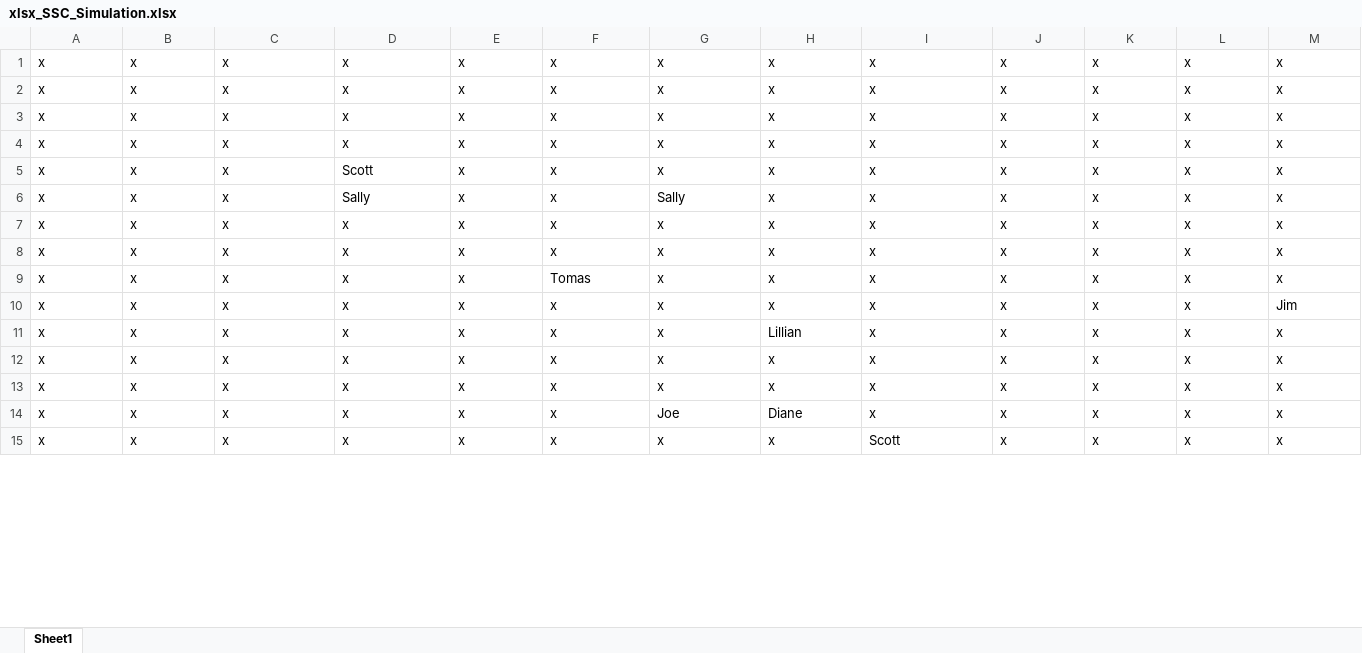
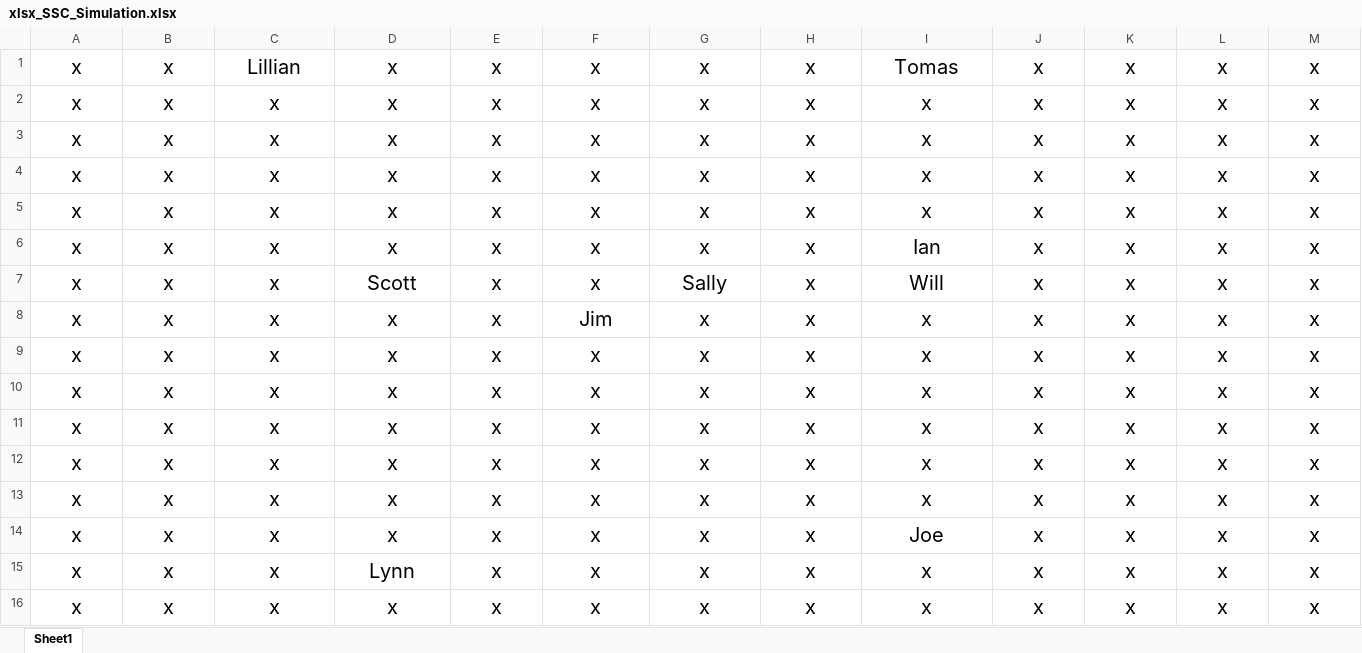
Before and after one commit to illMadeCoder/Scarce_Signal_Contract, an Excel workbook: xlsx_SSC_Simulation.xlsx, sheet Sheet1, drawn as a sheet; only a part is shown; values as stored, in another font and other column widths than the file's, no borders; removed rows and columns are numbered as before the commit, all else as after; rows hold the shown columns only; the diff covers the shown part only; the diff names each change by its address in the sheet, - before the commit and + after, or states it on an @@ line.

Commit message:
Added meta data, can't solve greed/traverse.

```diff
--- a/xlsx_SSC_Simulation.xlsx (sheet Sheet1)
+++ b/xlsx_SSC_Simulation.xlsx (sheet Sheet1)
+row 1: x | x | Lillian | x | x | x | x | x | Tomas | x | x | x | x
+row 2: x | x | x | x | x | x | x | x | x | x | x | x | x
+row 3: x | x | x | x | x | x | x | x | x | x | x | x | x
@@ row 12 moved to row 4: x @@
@@ row 13 moved to row 5: x @@
+row 6: x | x | x | x | x | x | x | x | Ian | x | x | x | x
+row 7: x | x | x | Scott | x | x | Sally | x | Will | x | x | x | x
+row 8: x | x | x | x | x | Jim | x | x | x | x | x | x | x
@@ A9:M12 text size: larger, alignment: left → center @@
-row 5: x | x | x | Scott | x | x | x | x | x | x | x | x | x
-row 6: x | x | x | Sally | x | x | Sally | x | x | x | x | x | x
@@ A13:M13 text size: larger, alignment: left → center @@
+row 14: x | x | x | x | x | x | x | x | Joe | x | x | x | x
+row 15: x | x | x | Lynn | x | x | x | x | x | x | x | x | x
@@ A16:M16 text size: larger, alignment: left → center @@
-row 9: x | x | x | x | x | Tomas | x | x | x | x | x | x | x
-row 10: x | x | x | x | x | x | x | x | x | x | x | x | Jim
-row 11: x | x | x | x | x | x | x | Lillian | x | x | x | x | x
-row 14: x | x | x | x | x | x | Joe | Diane | x | x | x | x | x
-row 15: x | x | x | x | x | x | x | x | Scott | x | x | x | x
```
Also changed, not shown: 10 added rows, 13 removed rows, 22 edited cells and cell formats elsewhere in this sheet, 2 other files.
